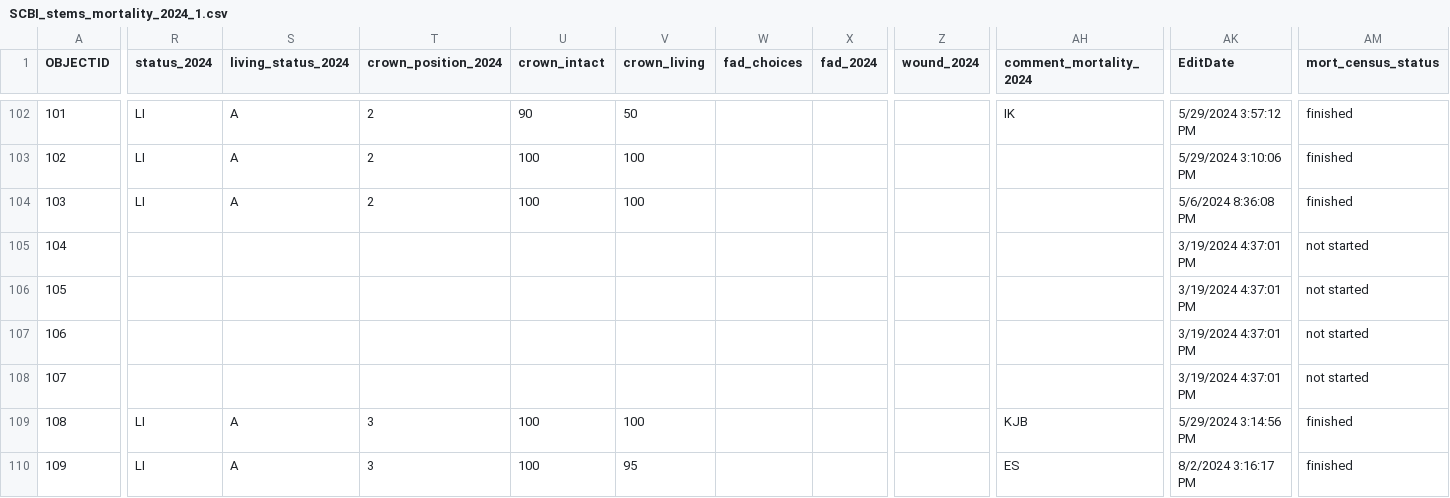
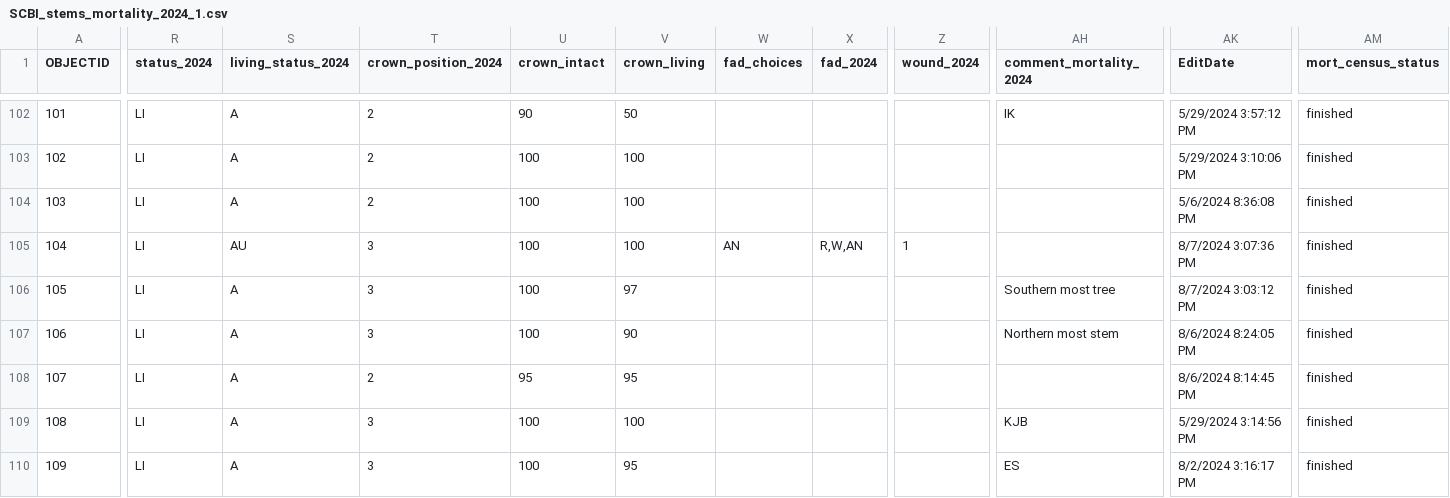
Before and after one commit to SCBI-ForestGEO/SCBImortality, a CSV file: raw_data/Field_Maps/SCBI_stems_mortality_2024_1.csv, drawn as a sheet; only a part is shown, gaps mark what is left out; the diff covers the shown part only; the diff names each change by its address in the sheet, - before the commit and + after, or states it on an @@ line.

Commit message:
update data

```diff
--- a/raw_data/Field_Maps/SCBI_stems_mortality_2024_1.csv
+++ b/raw_data/Field_Maps/SCBI_stems_mortality_2024_1.csv
-R105:R108 (status_2024): (empty)
+R105:R108 (status_2024): LI
-S105 (living_status_2024): (empty)
+S105 (living_status_2024): AU
-T105:T107 (crown_position_2024): (empty)
+T105:T107 (crown_position_2024): 3
-U105:U107 (crown_intact): (empty)
+U105:U107 (crown_intact): 100
-V105 (crown_living): (empty)
+V105 (crown_living): 100
-W105 (fad_choices): (empty)
+W105 (fad_choices): AN
-X105 (fad_2024): (empty)
+X105 (fad_2024): R,W,AN
-Z105 (wound_2024): (empty)
+Z105 (wound_2024): 1
-AK105 (EditDate): 3/19/2024 4:37:01 PM
+AK105 (EditDate): 8/7/2024 3:07:36 PM
-AM105:AM108 (mort_census_status): not started
+AM105:AM108 (mort_census_status): finished
-S106:S108 (living_status_2024): (empty)
+S106:S108 (living_status_2024): A
-V106 (crown_living): (empty)
+V106 (crown_living): 97
-AH106 (comment_mortality_2024): (empty)
+AH106 (comment_mortality_2024): Southern most tree
-AK106 (EditDate): 3/19/2024 4:37:01 PM
+AK106 (EditDate): 8/7/2024 3:03:12 PM
-V107 (crown_living): (empty)
+V107 (crown_living): 90
-AH107 (comment_mortality_2024): (empty)
+AH107 (comment_mortality_2024): Northern most stem
-AK107 (EditDate): 3/19/2024 4:37:01 PM
+AK107 (EditDate): 8/6/2024 8:24:05 PM
-T108 (crown_position_2024): (empty)
+T108 (crown_position_2024): 2
-U108 (crown_intact): (empty)
+U108 (crown_intact): 95
-V108 (crown_living): (empty)
+V108 (crown_living): 95
-AK108 (EditDate): 3/19/2024 4:37:01 PM
+AK108 (EditDate): 8/6/2024 8:14:45 PM
```
Also changed, not shown: 1 edited cell elsewhere in this file, 1 other file.
